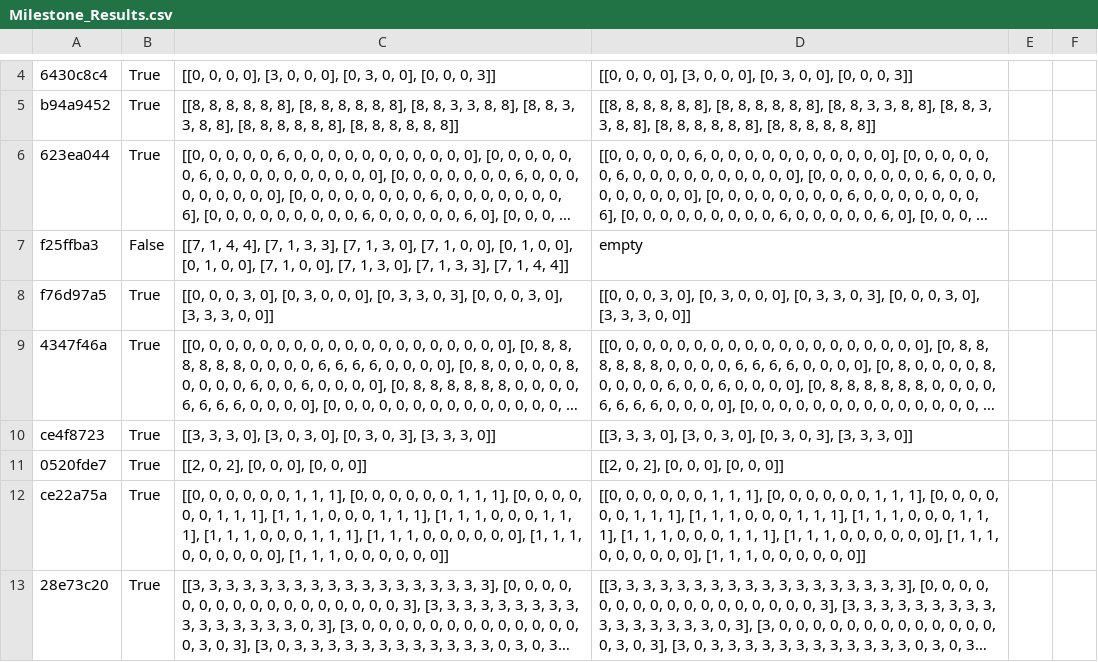
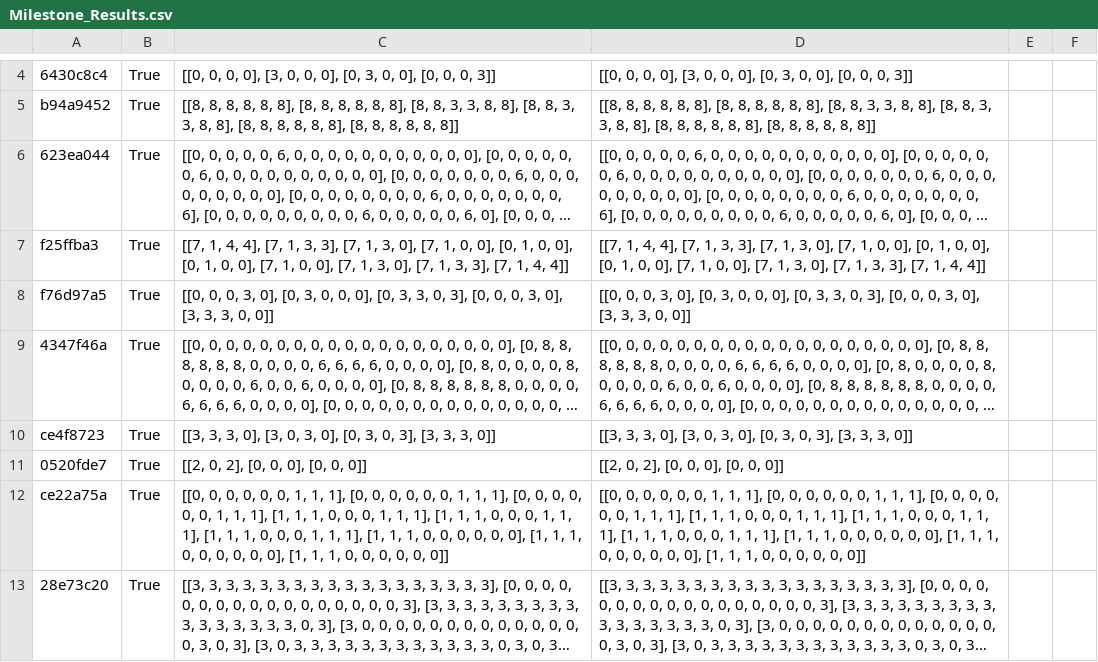
Before and after one commit to hboo0507/CS7637_Assignment1, a CSV file: Arc_Agi_export/ArcAgi_StarterCode_v1.3.0/Milestone_Results.csv, drawn as a sheet; only a part is shown, gaps mark what is left out; long unchanged cells end in …; the diff names each change by its address in the sheet, - before the commit and + after, or states it on an @@ line.

```diff
--- a/Arc_Agi_export/ArcAgi_StarterCode_v1.3.0/Milestone_Results.csv
+++ b/Arc_Agi_export/ArcAgi_StarterCode_v1.3.0/Milestone_Results.csv
-B7: False
+B7: True
-D7: empty
+D7: [[7, 1, 4, 4], [7, 1, 3, 3], [7, 1, 3, 0], [7, 1, 0, 0], [0, 1, 0, 0], [0, 1, 0, 0], [7, 1, 0, 0], [7, 1, 3, 0], [7, 1, 3, 3], [7, 1, 4, 4]]
```
Also changed, not shown: 6 other files.
